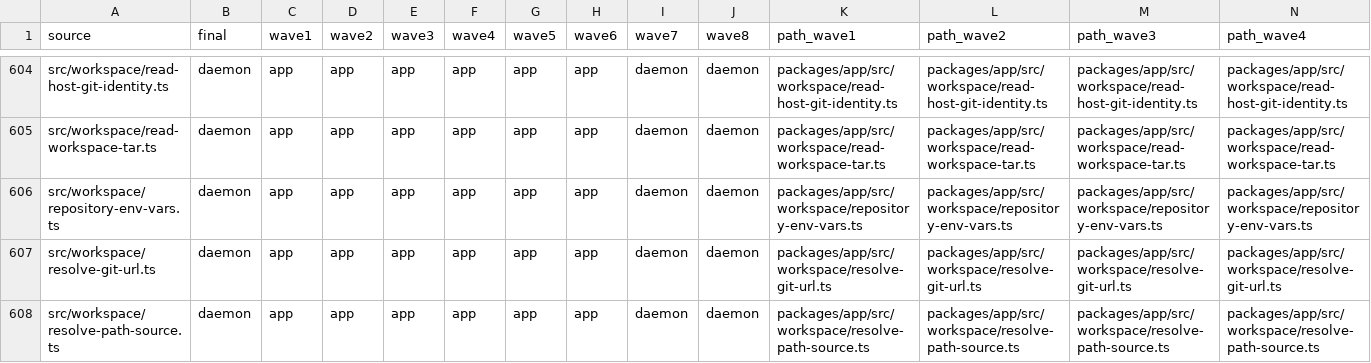
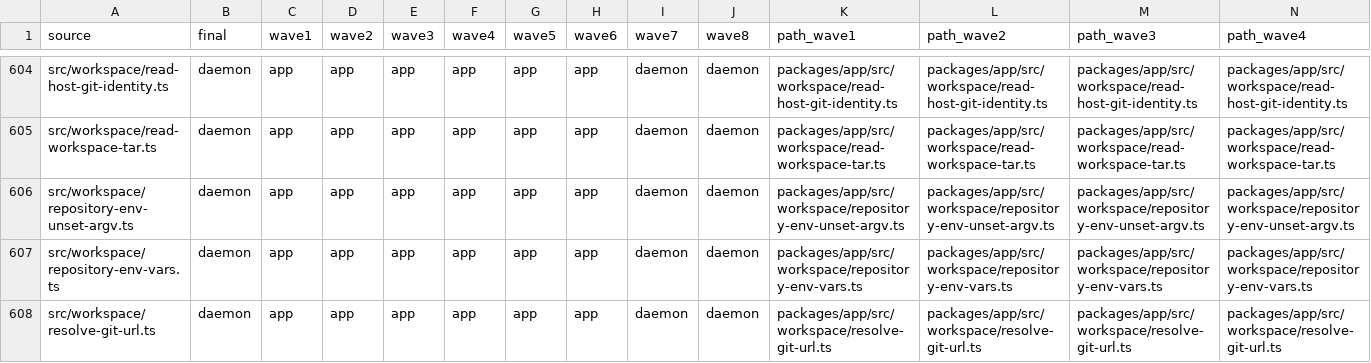
Before and after one commit to zgeoff/atc, a TSV file: scripts/package-map/package-stagemap.tsv, drawn as a sheet; only a part is shown, gaps mark what is left out; the shorter side is filled out with more unchanged rows; rows hold the shown columns only; the diff names each change by its address in the sheet, - before the commit and + after, or states it on an @@ line.

```diff
--- a/scripts/package-map/package-stagemap.tsv
+++ b/scripts/package-map/package-stagemap.tsv
+row 606: src/workspace/repository-env-unset-argv.ts | daemon | app | app | app | app | app | app | daemon | daemon | packages/app/src/workspace/repository-env-unset-argv.ts | packages/app/src/workspace/repository-env-unset-argv.ts | packages/app/src/workspace/repository-env-unset-argv.ts | packages/app/src/workspace/repository-env-unset-argv.ts
```
Also changed, not shown: scripts/package-map/package-filemap.tsv, scripts/package-map/package-testmap.tsv, 6 other files.
